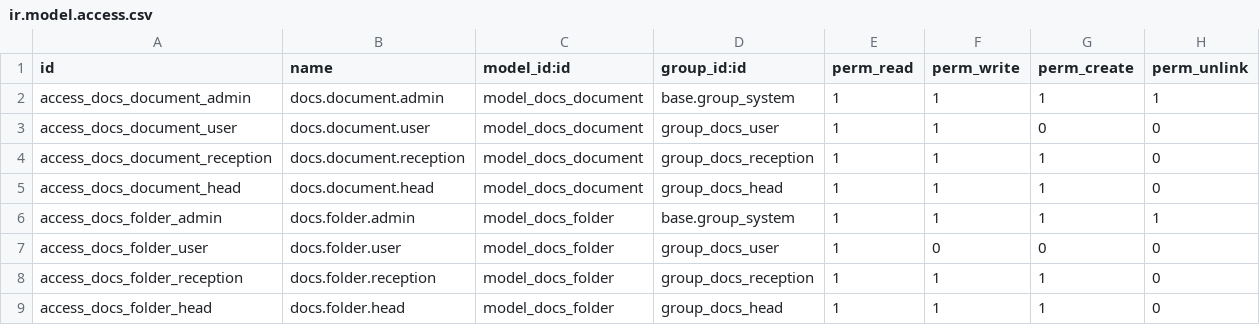
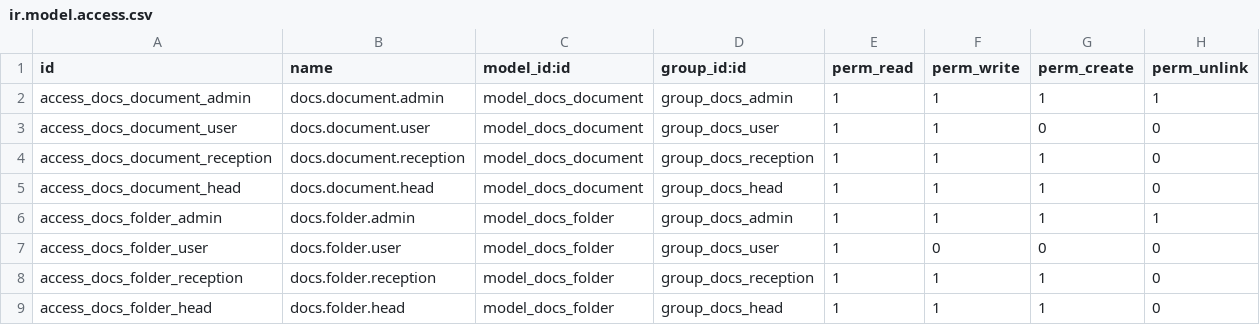
Before and after one commit to vorlasanedev/docs_flow_automation, a CSV file: security/ir.model.access.csv, drawn as a sheet.

Commit message:
update access right tap to the same original

```diff
--- a/security/ir.model.access.csv
+++ b/security/ir.model.access.csv
@@ -1,3 +1,3 @@
 id,name,model_id:id,group_id:id,perm_read,perm_write,perm_create,perm_unlink
-access_docs_document_admin,docs.document.admin,model_docs_document,base.group_system,1,1,1,1
+access_docs_document_admin,docs.document.admin,model_docs_document,group_docs_admin,1,1,1,1
 access_docs_document_user,docs.document.user,model_docs_document,group_docs_user,1,1,0,0
@@ -5,3 +5,3 @@ access_docs_document_reception,docs.document.reception,model_docs_document,group
 access_docs_document_head,docs.document.head,model_docs_document,group_docs_head,1,1,1,0
-access_docs_folder_admin,docs.folder.admin,model_docs_folder,base.group_system,1,1,1,1
+access_docs_folder_admin,docs.folder.admin,model_docs_folder,group_docs_admin,1,1,1,1
 access_docs_folder_user,docs.folder.user,model_docs_folder,group_docs_user,1,0,0,0
```
Also changed, not shown: 7 other files.
